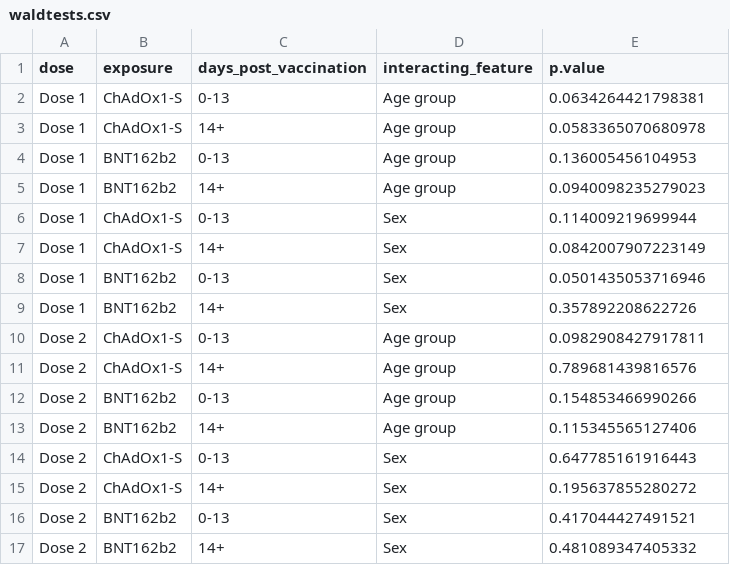
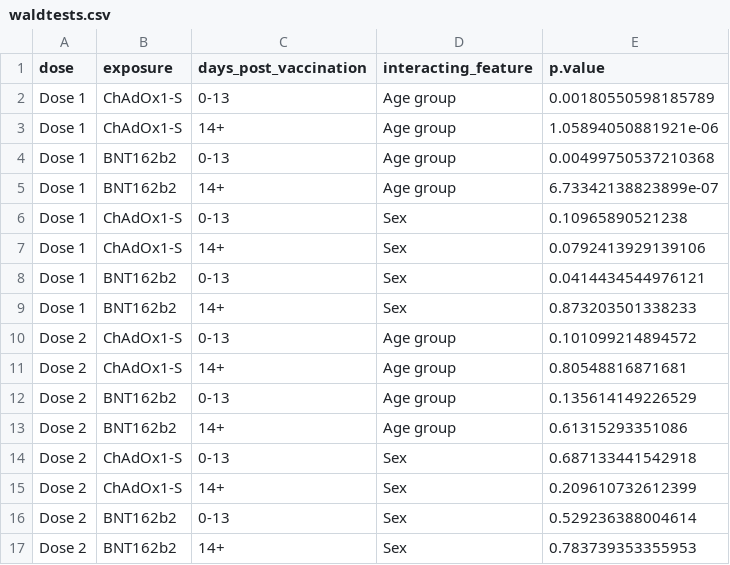
Before and after one commit to BHFDSC/CCU002_03, a CSV file: outside/output/waldtests.csv, drawn as a sheet.

```diff
--- a/outside/output/waldtests.csv
+++ b/outside/output/waldtests.csv
@@ -1,17 +1,17 @@
 dose,exposure,days_post_vaccination,interacting_feature,p.value
-Dose 1,ChAdOx1-S,0-13,Age group,0.0634264421798381
-Dose 1,ChAdOx1-S,14+,Age group,0.0583365070680978
-Dose 1,BNT162b2,0-13,Age group,0.136005456104953
-Dose 1,BNT162b2,14+,Age group,0.0940098235279023
-Dose 1,ChAdOx1-S,0-13,Sex,0.114009219699944
-Dose 1,ChAdOx1-S,14+,Sex,0.0842007907223149
-Dose 1,BNT162b2,0-13,Sex,0.0501435053716946
-Dose 1,BNT162b2,14+,Sex,0.357892208622726
-Dose 2,ChAdOx1-S,0-13,Age group,0.0982908427917811
-Dose 2,ChAdOx1-S,14+,Age group,0.789681439816576
-Dose 2,BNT162b2,0-13,Age group,0.154853466990266
-Dose 2,BNT162b2,14+,Age group,0.115345565127406
-Dose 2,ChAdOx1-S,0-13,Sex,0.647785161916443
-Dose 2,ChAdOx1-S,14+,Sex,0.195637855280272
-Dose 2,BNT162b2,0-13,Sex,0.417044427491521
-Dose 2,BNT162b2,14+,Sex,0.481089347405332
+Dose 1,ChAdOx1-S,0-13,Age group,0.00180550598185789
+Dose 1,ChAdOx1-S,14+,Age group,1.05894050881921e-06
+Dose 1,BNT162b2,0-13,Age group,0.00499750537210368
+Dose 1,BNT162b2,14+,Age group,6.73342138823899e-07
+Dose 1,ChAdOx1-S,0-13,Sex,0.10965890521238
+Dose 1,ChAdOx1-S,14+,Sex,0.0792413929139106
+Dose 1,BNT162b2,0-13,Sex,0.0414434544976121
+Dose 1,BNT162b2,14+,Sex,0.873203501338233
+Dose 2,ChAdOx1-S,0-13,Age group,0.101099214894572
+Dose 2,ChAdOx1-S,14+,Age group,0.80548816871681
+Dose 2,BNT162b2,0-13,Age group,0.135614149226529
+Dose 2,BNT162b2,14+,Age group,0.61315293351086
+Dose 2,ChAdOx1-S,0-13,Sex,0.687133441542918
+Dose 2,ChAdOx1-S,14+,Sex,0.209610732612399
+Dose 2,BNT162b2,0-13,Sex,0.529236388004614
+Dose 2,BNT162b2,14+,Sex,0.783739353355953
```
Also changed, not shown: outside/output/counts.csv, outside/output/doses.csv, 11 other files.
